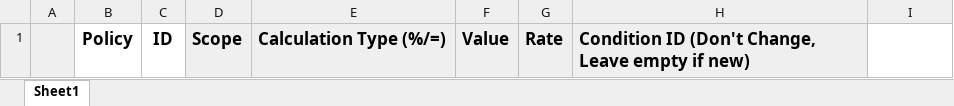
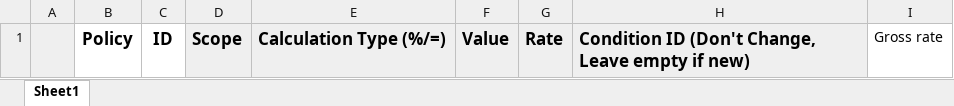
Before and after one commit to Mina-Nabil/wise, an Excel workbook: resources/import/policies_cond_export.xlsx, sheet Sheet1, drawn as a sheet; values as stored, in another font and other column widths than the file's, no borders; charts and pictures not drawn; the diff names each change by its address in the sheet, - before the commit and + after, or states it on an @@ line.

```diff
--- a/resources/import/policies_cond_export.xlsx (sheet Sheet1)
+++ b/resources/import/policies_cond_export.xlsx (sheet Sheet1)
-I1: (empty)
+I1: Gross rate
```
Also changed, not shown: charts or pictures, 10 other files.
